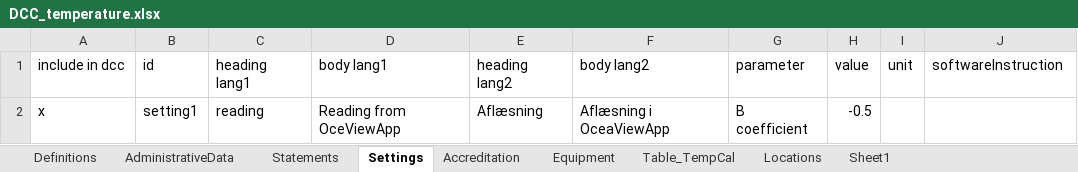
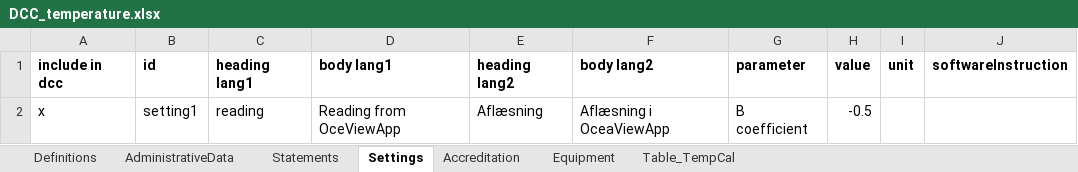
Before and after one commit to TC-IM-1448/DCC-Tables, an Excel workbook: Examples/DCC_temperature.xlsx, sheet Settings, drawn as a sheet; values as stored, in another font and other column widths than the file's, no borders; the diff names each change by its address in the sheet, - before the commit and + after, or states it on an @@ line.

```diff
--- a/Examples/DCC_temperature.xlsx (sheet Settings)
+++ b/Examples/DCC_temperature.xlsx (sheet Settings)
@@ sheet tab hidden: Locations @@
-sheet tab: Sheet1
-A1:J1 bold: off
+A1:J1 bold: on
```
Also changed, not shown: sheet AdministrativeData, sheet Table_TempCal, DCC_template.xlsx, 4 other files.
